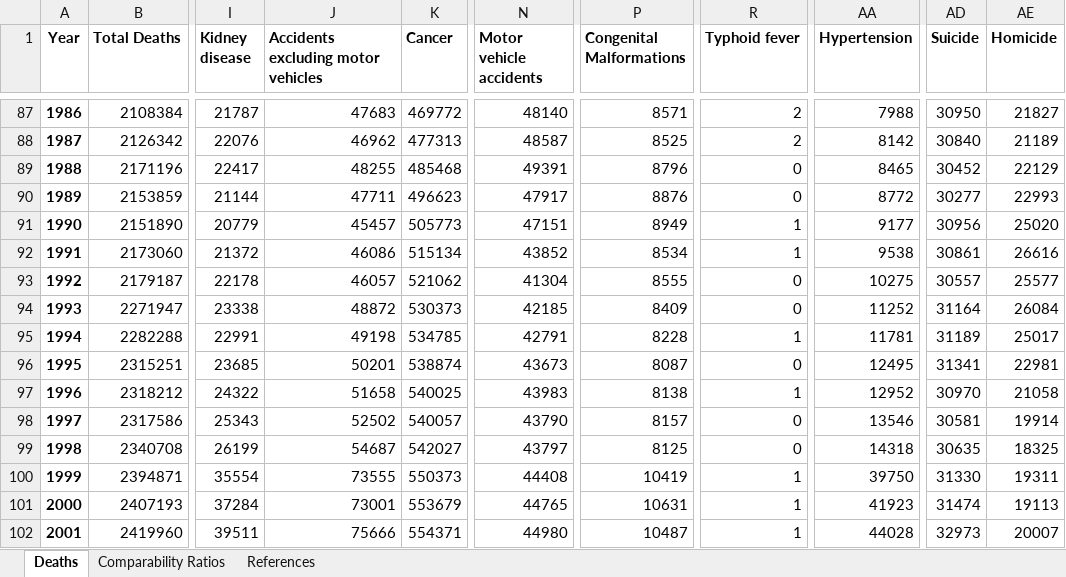
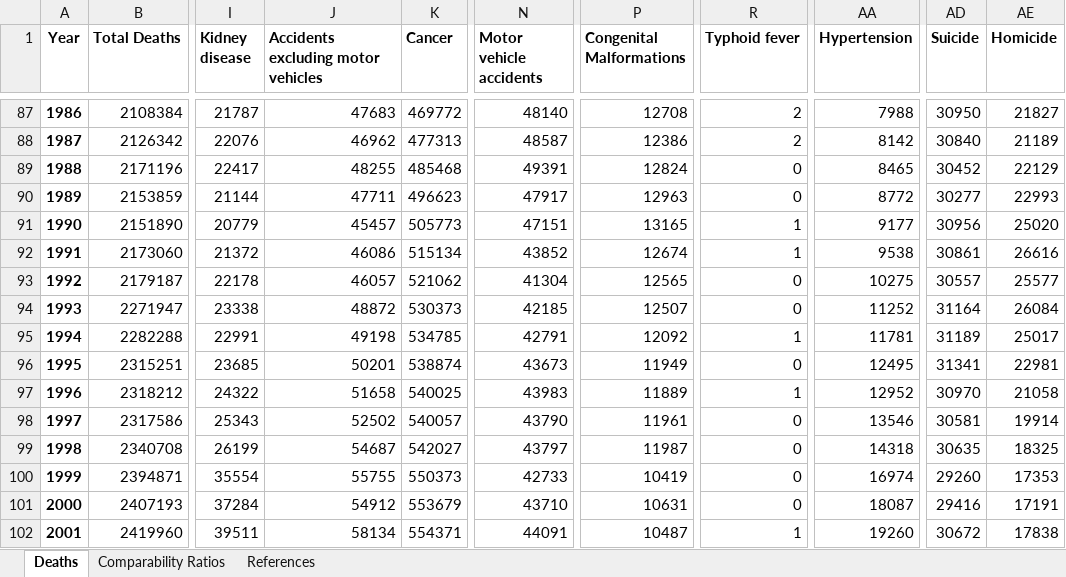
Before and after one commit to freeradical13/ValueBasedPrioritization, an Excel workbook: data/ucod/united_states/comparable_ucod_estimates.xlsx, sheet Deaths, drawn as a sheet; only a part is shown, gaps mark what is left out; values as stored, in another font and other column widths than the file's, no borders; the diff covers the shown part only; the diff names each change by its address in the sheet, - before the commit and + after, or states it on an @@ line.

```diff
--- a/data/ucod/united_states/comparable_ucod_estimates.xlsx (sheet Deaths)
+++ b/data/ucod/united_states/comparable_ucod_estimates.xlsx (sheet Deaths)
-P87 (Congenital Malformations): 8571
+P87 (Congenital Malformations): 12708
-P88 (Congenital Malformations): 8525
+P88 (Congenital Malformations): 12386
-P89 (Congenital Malformations): 8796
+P89 (Congenital Malformations): 12824
-P90 (Congenital Malformations): 8876
+P90 (Congenital Malformations): 12963
-P91 (Congenital Malformations): 8949
+P91 (Congenital Malformations): 13165
-P92 (Congenital Malformations): 8534
+P92 (Congenital Malformations): 12674
-P93 (Congenital Malformations): 8555
+P93 (Congenital Malformations): 12565
-P94 (Congenital Malformations): 8409
+P94 (Congenital Malformations): 12507
-P95 (Congenital Malformations): 8228
+P95 (Congenital Malformations): 12092
-P96 (Congenital Malformations): 8087
+P96 (Congenital Malformations): 11949
-P97 (Congenital Malformations): 8138
+P97 (Congenital Malformations): 11889
-P98 (Congenital Malformations): 8157
+P98 (Congenital Malformations): 11961
-P99 (Congenital Malformations): 8125
+P99 (Congenital Malformations): 11987
-J100: 73555
+J100: 55755
-N100 (Motor vehicle accidents): 44408
+N100 (Motor vehicle accidents): 42733
-R100:R101 (Typhoid fever): 1
+R100:R101 (Typhoid fever): 0
-AA100 (Hypertension): 39750
+AA100 (Hypertension): 16974
-AD100 (Suicide): 31330
+AD100 (Suicide): 29260
-AE100 (Homicide): 19311
+AE100 (Homicide): 17353
-J101: 73001
+J101: 54912
-N101 (Motor vehicle accidents): 44765
+N101 (Motor vehicle accidents): 43710
-AA101 (Hypertension): 41923
+AA101 (Hypertension): 18087
-AD101 (Suicide): 31474
+AD101 (Suicide): 29416
-AE101 (Homicide): 19113
+AE101 (Homicide): 17191
-J102: 75666
+J102: 58134
-N102 (Motor vehicle accidents): 44980
+N102 (Motor vehicle accidents): 44091
-AA102 (Hypertension): 44028
+AA102 (Hypertension): 19260
-AD102 (Suicide): 32973
+AD102 (Suicide): 30672
-AE102 (Homicide): 20007
+AE102 (Homicide): 17838
```
Also changed, not shown: 111 edited cells elsewhere in this sheet, data/ucod/united_states/comparable_data_since_1959.xlsx, 3 other files.
